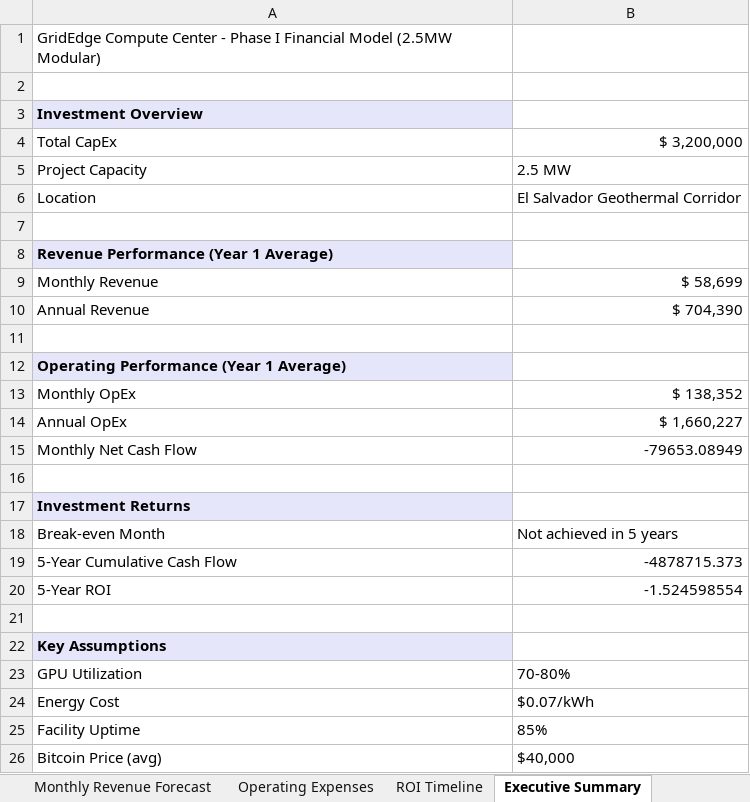
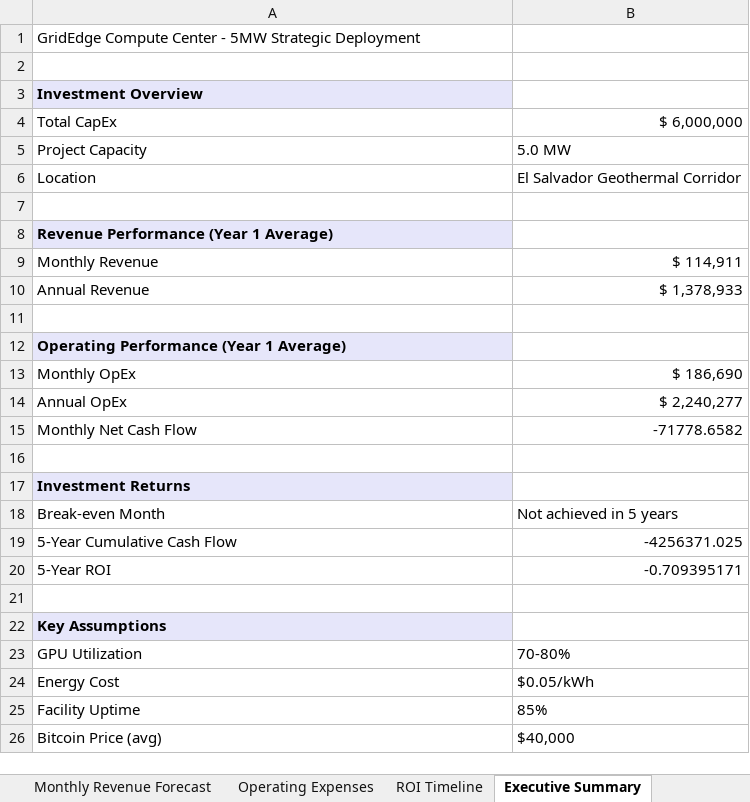
Before and after one commit to kayyrod21/mining-financial-model, an Excel workbook: financial_model.xlsx, sheet Executive Summary, drawn as a sheet; values as stored, in another font and other column widths than the file's, no borders; the diff names each change by its address in the sheet, - before the commit and + after, or states it on an @@ line.

Commit message:
Comprehensive 5MW scale-up and model optimization
Key changes:

- Updated financial model for 5MW strategic deployment.
- Increased CapEx to ~M with detailed category breakdowns.
- Revised revenue streams, including GPU leasing and virgin Bitcoin sales.
- Optimized OpEx assumptions for El Salvador labor market and lower energy costs.
- Added a comprehensive Financing Options sheet to the model.
- Regenerated all visualizations to reflect the 5MW scale and provide key financial insights.
- Updated the README.md and assumptions.md file with the 5MW scope.

```diff
--- a/financial_model.xlsx (sheet Executive Summary)
+++ b/financial_model.xlsx (sheet Executive Summary)
-A1: …Center - Phase I Financial Model (2.5MW Modular)
+A1: …Center - 5MW Strategic Deployment
-B4: $ 3,200,000
+B4: $ 6,000,000
-B5: 2.5 MW
+B5: 5.0 MW
-B9: $ 58,699
+B9: $ 114,911
-B10: $ 704,390
+B10: $ 1,378,933
-B13: $ 138,352
+B13: $ 186,690
-B14: $ 1,660,227
+B14: $ 2,240,277
-B15: -79653.08949
+B15: -71778.6582
-B19: -4878715.373
+B19: -4256371.025
-B20: -1.524598554
+B20: -0.709395171
-B24: $0.07/kWh
+B24: $0.05/kWh
```
Also changed, not shown: sheet Operating Expenses, sheet ROI Timeline, sheet Monthly Revenue Forecast, sheet CapEx Breakdown, other sheet tabs, 7 other files.
